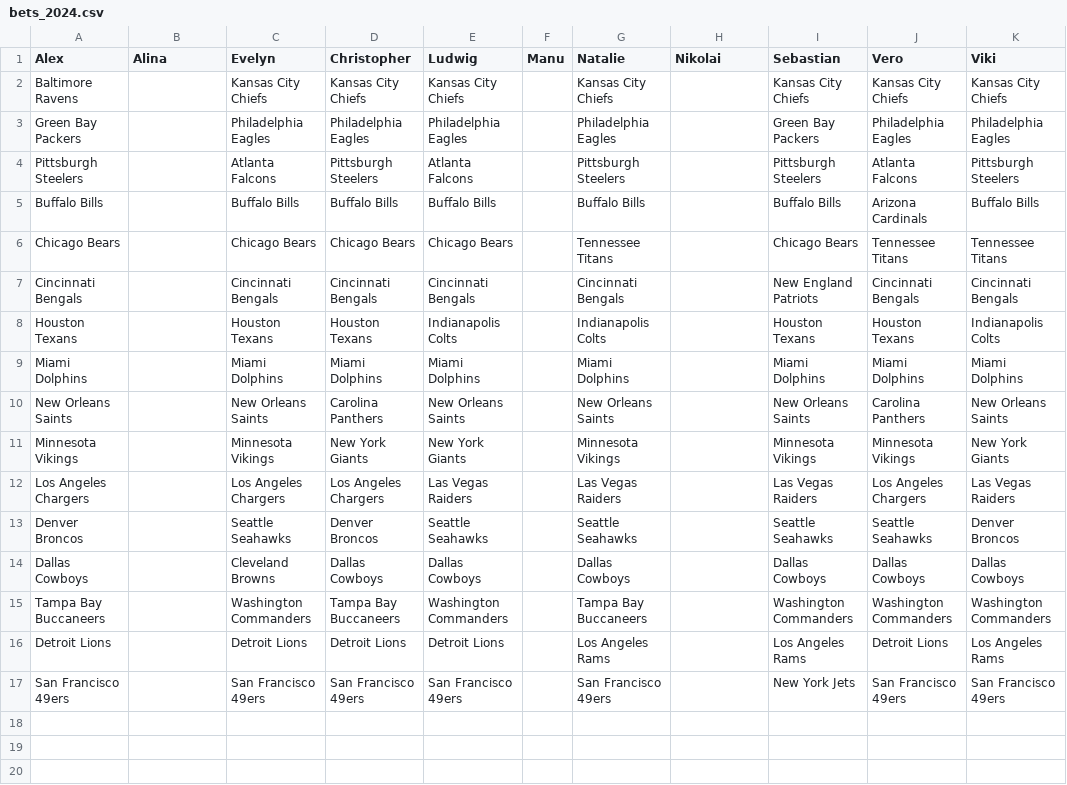
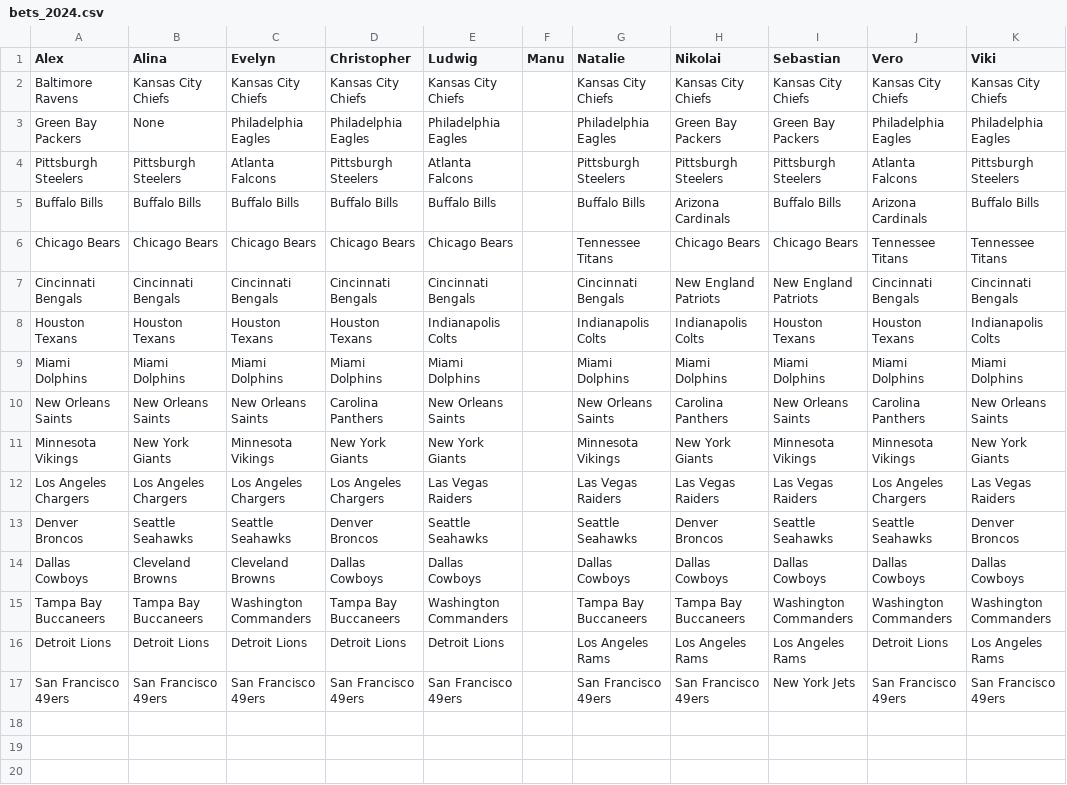
Before and after one commit to AlexSchinnerl/nfl_2024, a CSV file: data/bets_2024.csv, drawn as a sheet; only a part is shown; the diff names each change by its address in the sheet, - before the commit and + after, or states it on an @@ line.

```diff
--- a/data/bets_2024.csv
+++ b/data/bets_2024.csv
-B2 (Alina): (empty)
+B2 (Alina): Kansas City Chiefs
-H2 (Nikolai): (empty)
+H2 (Nikolai): Kansas City Chiefs
-B3 (Alina): (empty)
+B3 (Alina): None
-H3 (Nikolai): (empty)
+H3 (Nikolai): Green Bay Packers
-B4 (Alina): (empty)
+B4 (Alina): Pittsburgh Steelers
-H4 (Nikolai): (empty)
+H4 (Nikolai): Pittsburgh Steelers
-B5 (Alina): (empty)
+B5 (Alina): Buffalo Bills
-H5 (Nikolai): (empty)
+H5 (Nikolai): Arizona Cardinals
-B6 (Alina): (empty)
+B6 (Alina): Chicago Bears
-H6 (Nikolai): (empty)
+H6 (Nikolai): Chicago Bears
-B7 (Alina): (empty)
+B7 (Alina): Cincinnati Bengals
-H7 (Nikolai): (empty)
+H7 (Nikolai): New England Patriots
-B8 (Alina): (empty)
+B8 (Alina): Houston Texans
-H8 (Nikolai): (empty)
+H8 (Nikolai): Indianapolis Colts
-B9 (Alina): (empty)
+B9 (Alina): Miami Dolphins
-H9 (Nikolai): (empty)
+H9 (Nikolai): Miami Dolphins
-B10 (Alina): (empty)
+B10 (Alina): New Orleans Saints
-H10 (Nikolai): (empty)
+H10 (Nikolai): Carolina Panthers
-B11 (Alina): (empty)
+B11 (Alina): New York Giants
-H11 (Nikolai): (empty)
+H11 (Nikolai): New York Giants
-B12 (Alina): (empty)
+B12 (Alina): Los Angeles Chargers
-H12 (Nikolai): (empty)
+H12 (Nikolai): Las Vegas Raiders
-B13 (Alina): (empty)
+B13 (Alina): Seattle Seahawks
-H13 (Nikolai): (empty)
+H13 (Nikolai): Denver Broncos
-B14 (Alina): (empty)
+B14 (Alina): Cleveland Browns
-H14 (Nikolai): (empty)
+H14 (Nikolai): Dallas Cowboys
-B15 (Alina): (empty)
+B15 (Alina): Tampa Bay Buccaneers
-H15 (Nikolai): (empty)
+H15 (Nikolai): Tampa Bay Buccaneers
-B16 (Alina): (empty)
+B16 (Alina): Detroit Lions
-H16 (Nikolai): (empty)
+H16 (Nikolai): Los Angeles Rams
-B17 (Alina): (empty)
+B17 (Alina): San Francisco 49ers
-H17 (Nikolai): (empty)
+H17 (Nikolai): San Francisco 49ers
```
Also changed, not shown: data/scoring.csv, 1 other file.
